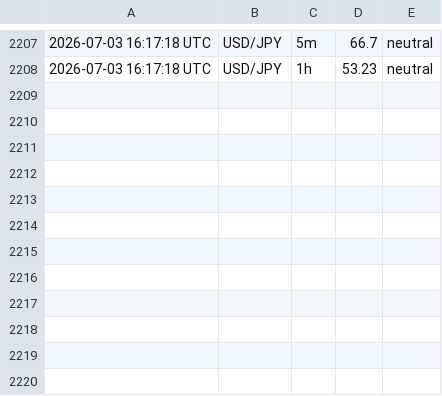
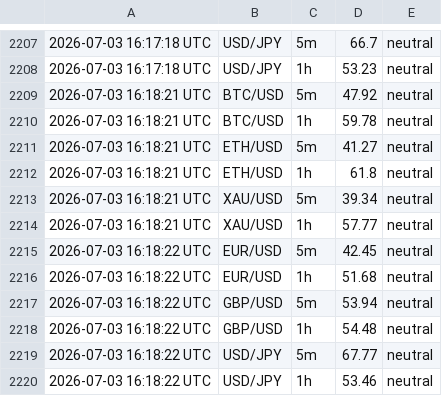
Before and after one commit to 63notty/RSI-Alerts, a CSV file: rsi_log.csv, drawn as a sheet; only a part is shown, gaps mark what is left out; the diff names each change by its address in the sheet, - before the commit and + after, or states it on an @@ line.

```diff
--- a/rsi_log.csv
+++ b/rsi_log.csv
+row 2209: 2026-07-03 16:18:21 UTC | BTC/USD | 5m | 47.92 | neutral
+row 2210: 2026-07-03 16:18:21 UTC | BTC/USD | 1h | 59.78 | neutral
+row 2211: 2026-07-03 16:18:21 UTC | ETH/USD | 5m | 41.27 | neutral
+row 2212: 2026-07-03 16:18:21 UTC | ETH/USD | 1h | 61.8 | neutral
+row 2213: 2026-07-03 16:18:21 UTC | XAU/USD | 5m | 39.34 | neutral
+row 2214: 2026-07-03 16:18:21 UTC | XAU/USD | 1h | 57.77 | neutral
+row 2215: 2026-07-03 16:18:22 UTC | EUR/USD | 5m | 42.45 | neutral
+row 2216: 2026-07-03 16:18:22 UTC | EUR/USD | 1h | 51.68 | neutral
+row 2217: 2026-07-03 16:18:22 UTC | GBP/USD | 5m | 53.94 | neutral
+row 2218: 2026-07-03 16:18:22 UTC | GBP/USD | 1h | 54.48 | neutral
+row 2219: 2026-07-03 16:18:22 UTC | USD/JPY | 5m | 67.77 | neutral
+row 2220: 2026-07-03 16:18:22 UTC | USD/JPY | 1h | 53.46 | neutral
```
